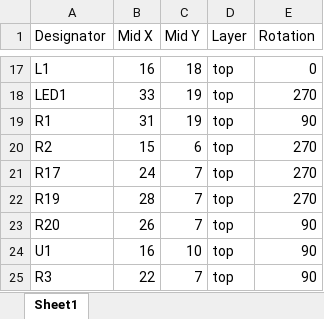
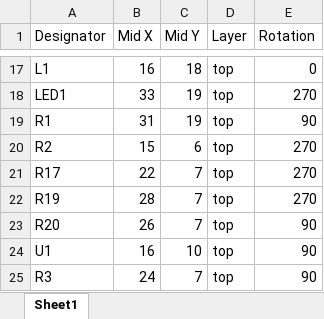
Before and after one commit to red-scorp/DC-DC, an Excel workbook: cam/DCDC-5V5V3A_2021-09-21-PnP.xlsx, sheet Sheet1, drawn as a sheet; only a part is shown, gaps mark what is left out; values as stored, in another font and other column widths than the file's, no borders; table styles not drawn; the diff names each change by its address in the sheet, - before the commit and + after, or states it on an @@ line.

Commit message:
Fixed PnP file.

```diff
--- a/cam/DCDC-5V5V3A_2021-09-21-PnP.xlsx (sheet Sheet1)
+++ b/cam/DCDC-5V5V3A_2021-09-21-PnP.xlsx (sheet Sheet1)
-B21 (Mid X): 24
+B21 (Mid X): 22
-B25 (Mid X): 22
+B25 (Mid X): 24
```
